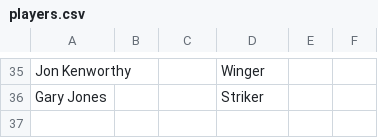
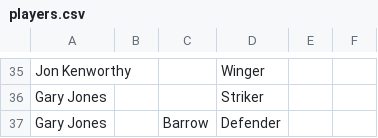
Before and after one commit to chrisowen491/tranmere-web, a CSV file: data/players/players.csv, drawn as a sheet; only a part is shown, gaps mark what is left out.

```diff
--- a/data/players/players.csv
+++ b/data/players/players.csv
@@ -36 +36,2 @@ Jon Kenworthy,,,Winger,,
 Gary Jones,,,Striker,,
+Gary Jones,,Barrow,Defender,,
```
